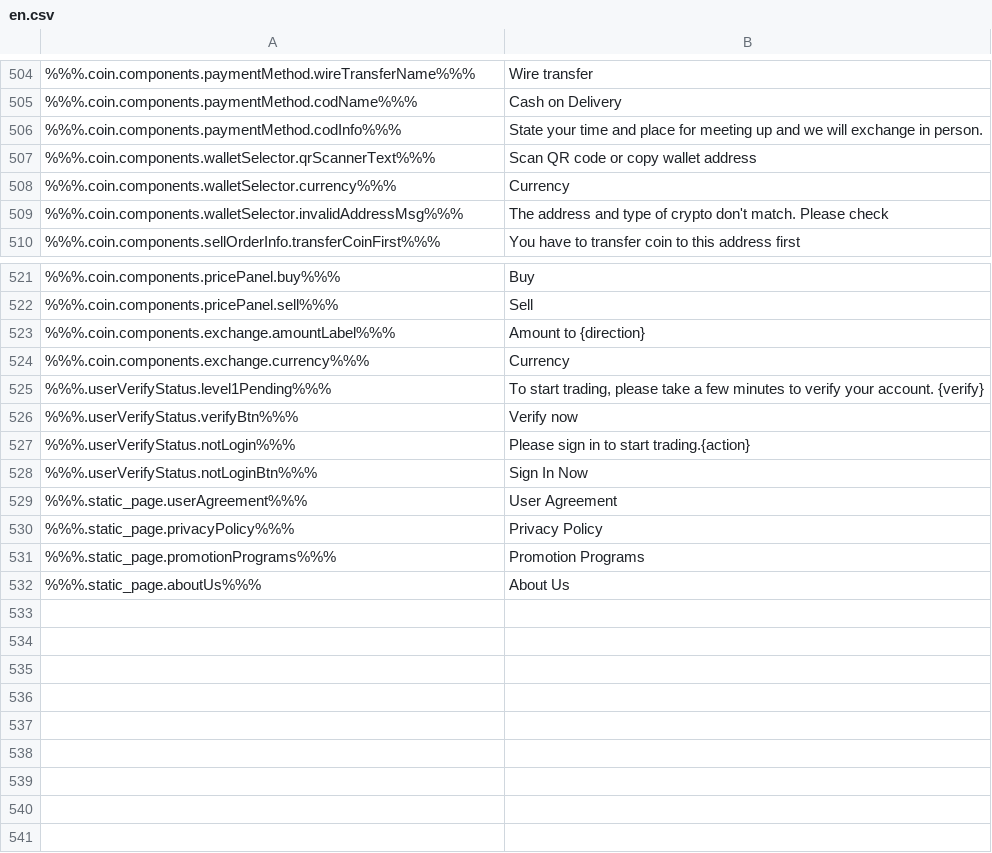
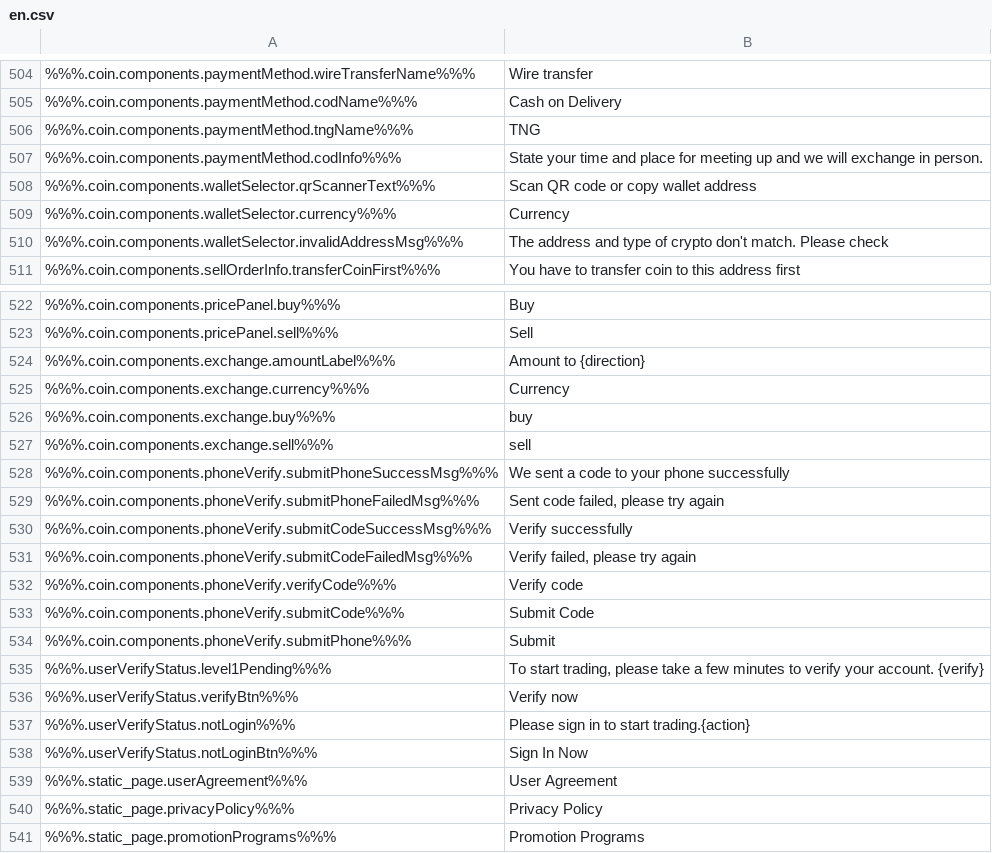
Before and after one commit to ninjadotorg/coin-exchange-i18n, a CSV file: store/en.csv, drawn as a sheet; only a part is shown, gaps mark what is left out; the shorter side is filled out with more unchanged rows; the diff names each change by its address in the sheet, - before the commit and + after, or states it on an @@ line.

```diff
--- a/store/en.csv
+++ b/store/en.csv
+row 506: %%%.coin.components.paymentMethod.tngName%%% | TNG
+row 526: %%%.coin.components.exchange.buy%%% | buy
+row 527: %%%.coin.components.exchange.sell%%% | sell
+row 528: %%%.coin.components.phoneVerify.submitPhoneSuccessMsg%%% | We sent a code to your phone successfully
+row 529: %%%.coin.components.phoneVerify.submitPhoneFailedMsg%%% | Sent code failed, please try again
+row 530: %%%.coin.components.phoneVerify.submitCodeSuccessMsg%%% | Verify successfully
+row 531: %%%.coin.components.phoneVerify.submitCodeFailedMsg%%% | Verify failed, please try again
+row 532: %%%.coin.components.phoneVerify.verifyCode%%% | Verify code
+row 533: %%%.coin.components.phoneVerify.submitCode%%% | Submit Code
+row 534: %%%.coin.components.phoneVerify.submitPhone%%% | Submit
```
Also changed, not shown: 1 other file.
